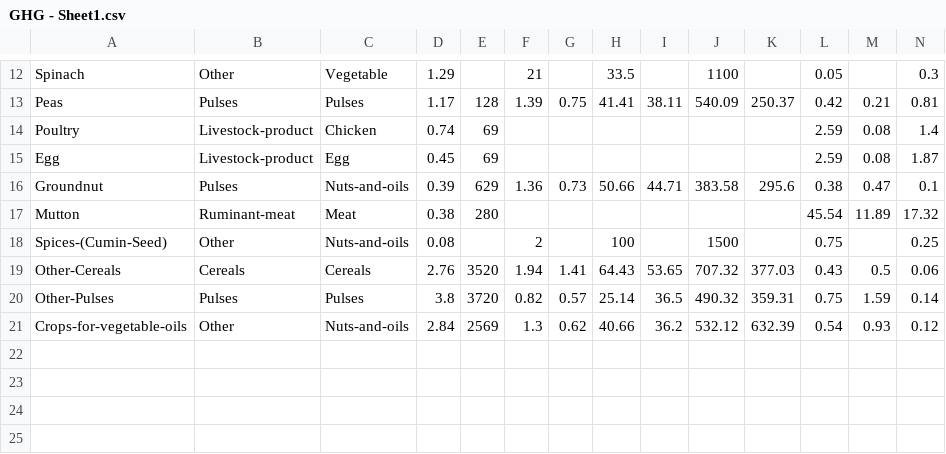
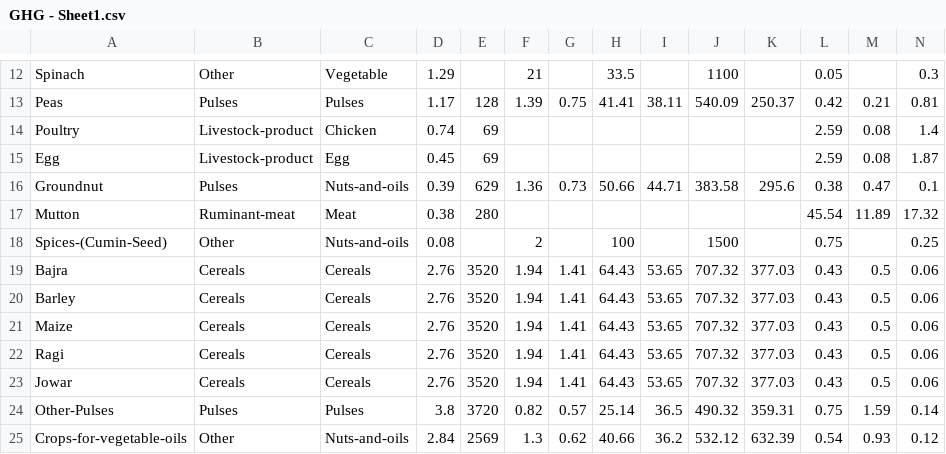
Before and after one commit to Kaushal1011/envofriendly, a CSV file: GHG - Sheet1.csv, drawn as a sheet; only a part is shown, gaps mark what is left out; addresses are those after the commit; rows hold the shown columns only; the diff names each change by its address in the sheet, - before the commit and + after, or states it on an @@ line.

```diff
--- a/GHG - Sheet1.csv
+++ b/GHG - Sheet1.csv
+row 19: Bajra | Cereals | Cereals | 2.76 | 3520 | 1.94 | 1.41 | 64.43 | 53.65 | 707.32 | 377.03 | 0.43 | 0.5 | 0.06
-A20: Other-Cereals
+A20: Barley
+row 21: Maize | Cereals | Cereals | 2.76 | 3520 | 1.94 | 1.41 | 64.43 | 53.65 | 707.32 | 377.03 | 0.43 | 0.5 | 0.06
+row 22: Ragi | Cereals | Cereals | 2.76 | 3520 | 1.94 | 1.41 | 64.43 | 53.65 | 707.32 | 377.03 | 0.43 | 0.5 | 0.06
+row 23: Jowar | Cereals | Cereals | 2.76 | 3520 | 1.94 | 1.41 | 64.43 | 53.65 | 707.32 | 377.03 | 0.43 | 0.5 | 0.06
```
Also changed, not shown: 6 other files.
